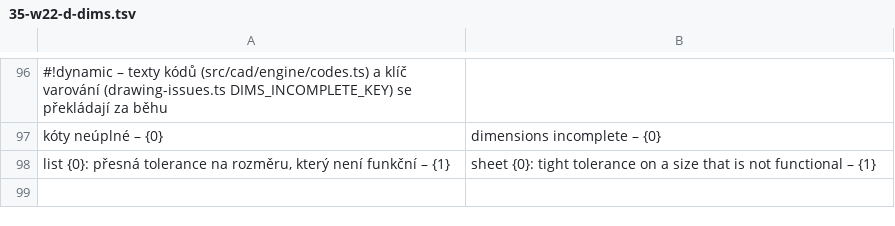
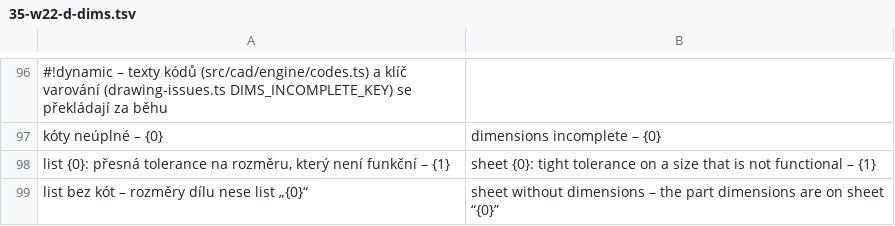
Before and after one commit to mnastrojarna-hub/Mnastrojarna-center, a TSV file: website/scripts/i18n/en/35-w22-d-dims.tsv, drawn as a sheet; only a part is shown, gaps mark what is left out.

```diff
--- a/website/scripts/i18n/en/35-w22-d-dims.tsv
+++ b/website/scripts/i18n/en/35-w22-d-dims.tsv
@@ -98 +98,2 @@ kóty neúplné – {0}	dimensions incomplete – {0}
 list {0}: přesná tolerance na rozměru, který není funkční – {1}	sheet {0}: tight tolerance on a size that is not functional – {1}
+list bez kót – rozměry dílu nese list „{0}“	sheet without dimensions – the part dimensions are on sheet “{0}”
```
Also changed, not shown: website/scripts/i18n/de/35-w22-d-dims.tsv, 13 other files.
